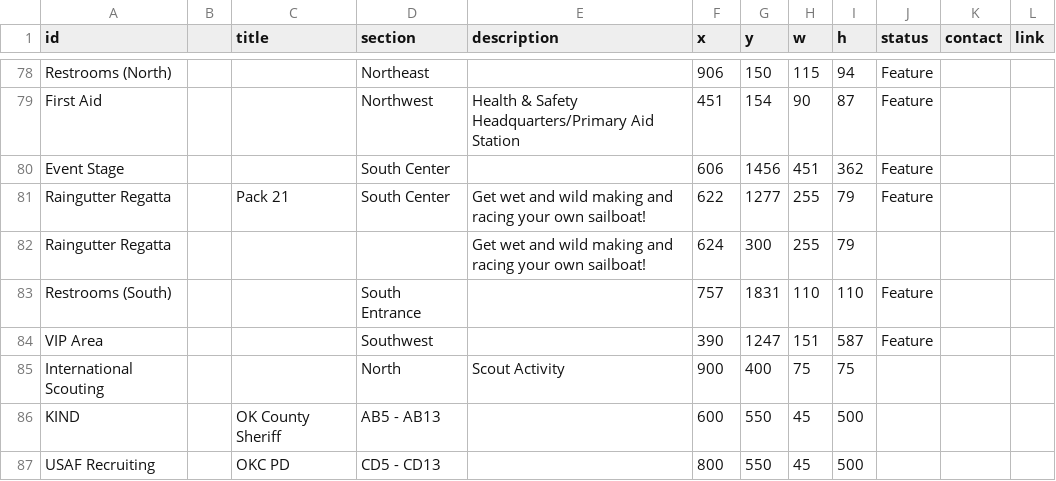
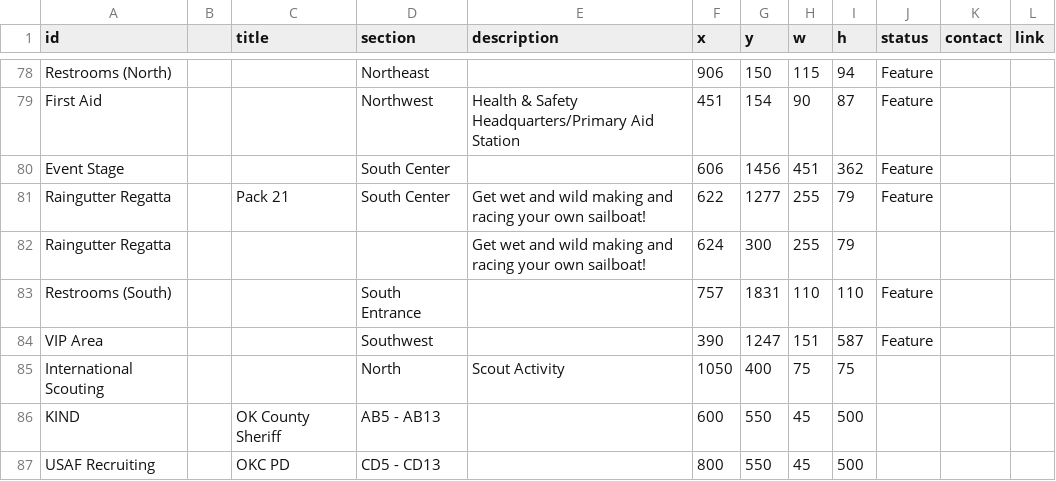
Before and after one commit to lkettren/america250, a CSV file: zones.csv, drawn as a sheet; only a part is shown, gaps mark what is left out.

Commit message:
Update zones.csv

```diff
--- a/zones.csv
+++ b/zones.csv
@@ -84,3 +84,3 @@ Restrooms (South),,,South Entrance,,757,1831,110,110,Feature,,
 VIP Area,,,Southwest,,390,1247,151,587,Feature,,
-International Scouting,,,North,Scout Activity,900,400,75,75,,,
+International Scouting,,,North,Scout Activity,1050,400,75,75,,,
 KIND,,OK County Sheriff,AB5 - AB13,,600,550,45,500,,,
```
